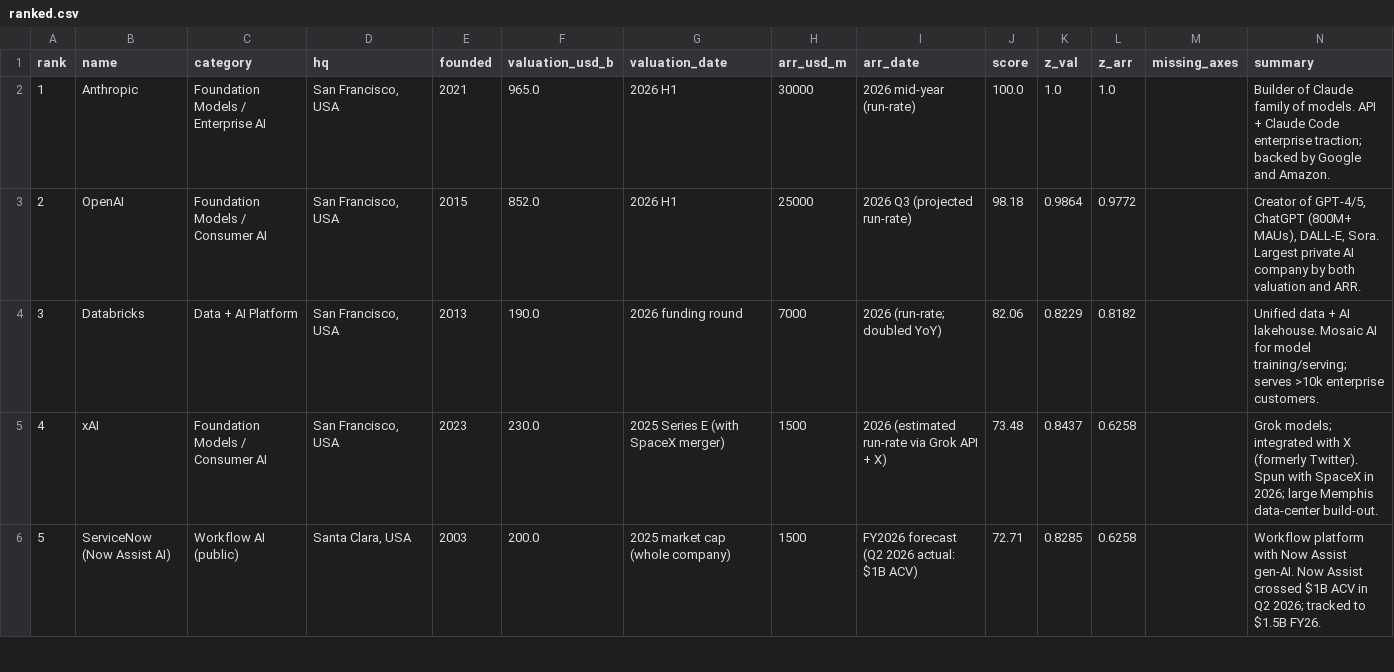
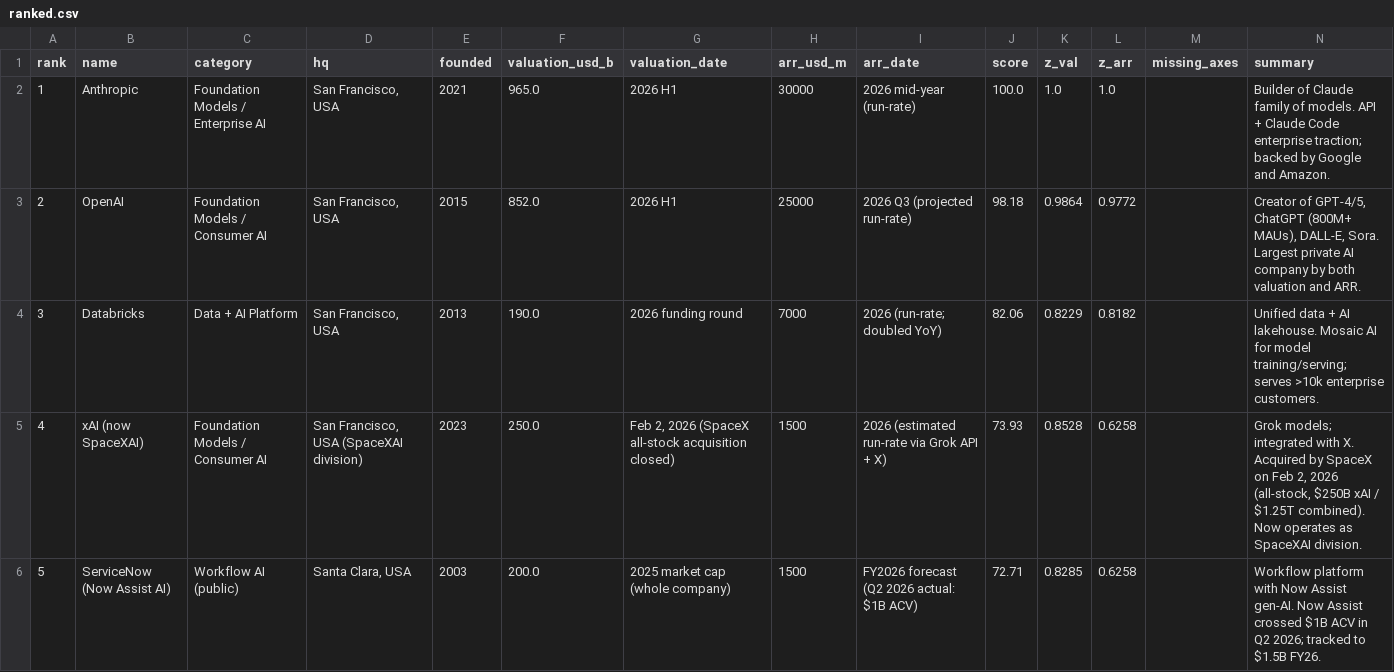
Before and after one commit to bubbagump86/top100-digital-ai-2026, a CSV file: data/ranked.csv, drawn as a sheet; only a part is shown; removed rows and columns are numbered as before the commit, all else as after; the diff covers the shown part only; the diff names each change by its address in the sheet, - before the commit and + after, or states it on an @@ line.

Commit message:
Refresh M&A: xAI and Cursor now inside SpaceXAI; Codeium folded into Cognition
Following a reviewer flag that the data was out of date on recent
acquisitions, updated the affected entries:

- xAI: $230B (private Series E) -> $250B (all-stock SpaceX acquisition
  closed Feb 2, 2026 at 0.1433 SpaceX shares per xAI share). Now tagged
  'now SpaceXAI'.
- Anysphere / Cursor: confirmed deal timeline ($60B all-stock SpaceX
  acquisition; signed Jun 16, 2026; closed Aug 14, 2026 per SpaceX SEC
  8-K, ~391M SpaceX Class A shares). Now tagged 'now SpaceXAI division'.
- Codeium / Windsurf: dropped as a standalone ranking row. Its $82M ARR
  at deal time is now inside Cognition's consolidated $48B / $492M
  figure; kept in data/companies.json for historical completeness with
  a duplicate_in_ranking_with annotation.
- scoring/score.py: extended is_skipped to drop rows with
  duplicate_in_ranking_with or 'now part of' in the name.

Methodology section 10 has a new 'Recent M&A' subsection with sources.
Top-10 table refreshed in README.

Effect on the scoring: xAI moves from $230B to $250B (small score
bump). Total ranked set: 100 (after dropping Codeium).

```diff
--- a/data/ranked.csv
+++ b/data/ranked.csv
-row 5: 4 | xAI | Foundation Models / Consumer AI | San Francisco, USA | 2023 | 230.0 | 2025 Series E (with SpaceX merger) | 1500 | 2026 (estimated run-rate via Grok API + X) | 73.48 | 0.8437 | 0.6258 |  | Grok models; integrated with X (formerly Twitter). Spun with SpaceX in 2026; large Memphis data-center build-out.
+row 5: 4 | xAI (now SpaceXAI) | Foundation Models / Consumer AI | San Francisco, USA (SpaceXAI division) | 2023 | 250.0 | Feb 2, 2026 (SpaceX all-stock acquisition closed) | 1500 | 2026 (estimated run-rate via Grok API + X) | 73.93 | 0.8528 | 0.6258 |  | Grok models; integrated with X. Acquired by SpaceX on Feb 2, 2026 (all-stock, $250B xAI / $1.25T combined). Now operates as SpaceXAI division.
```
Also changed, not shown: 1 added row, 1 removed row, 5 edited cells and row numbers in column A elsewhere in this file, 6 other files.
